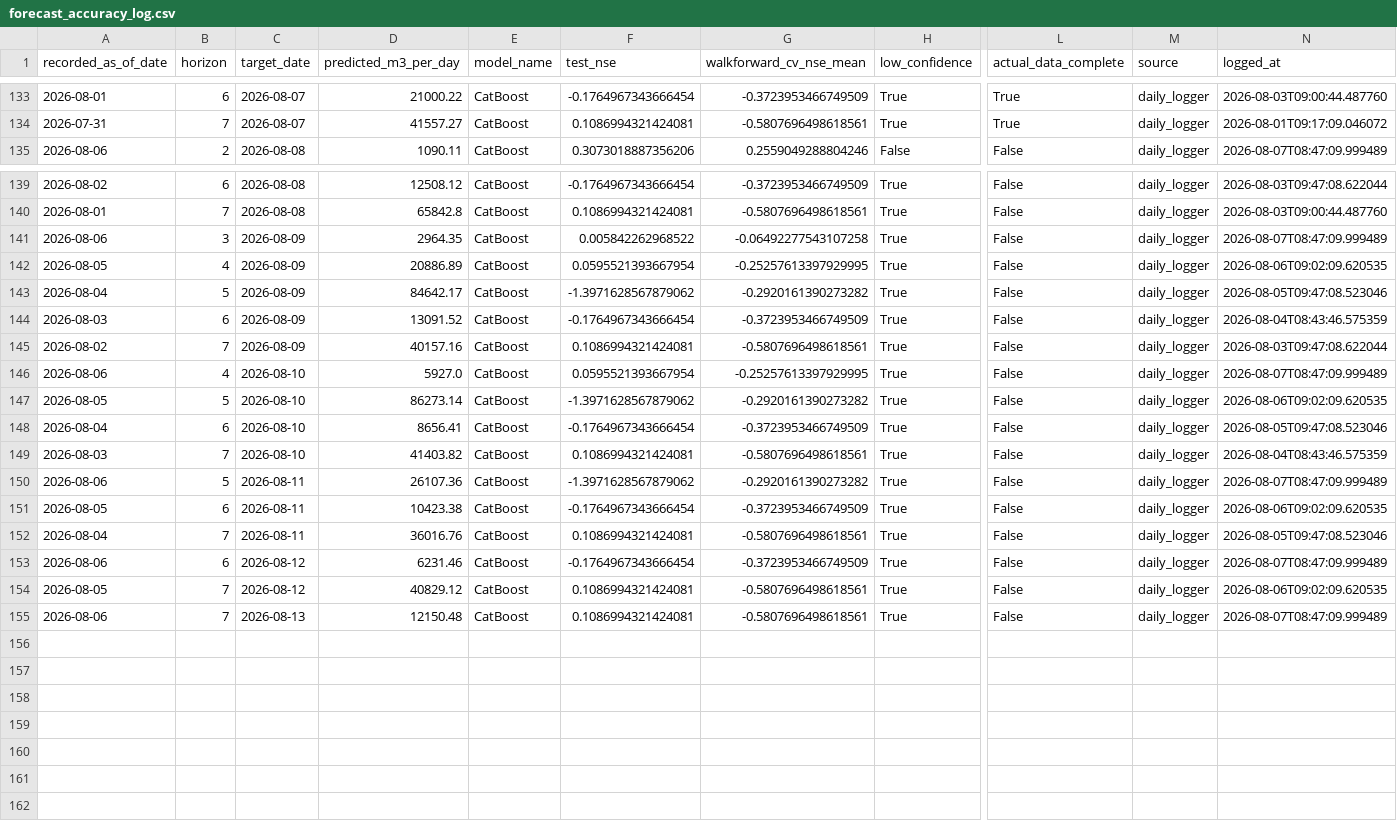
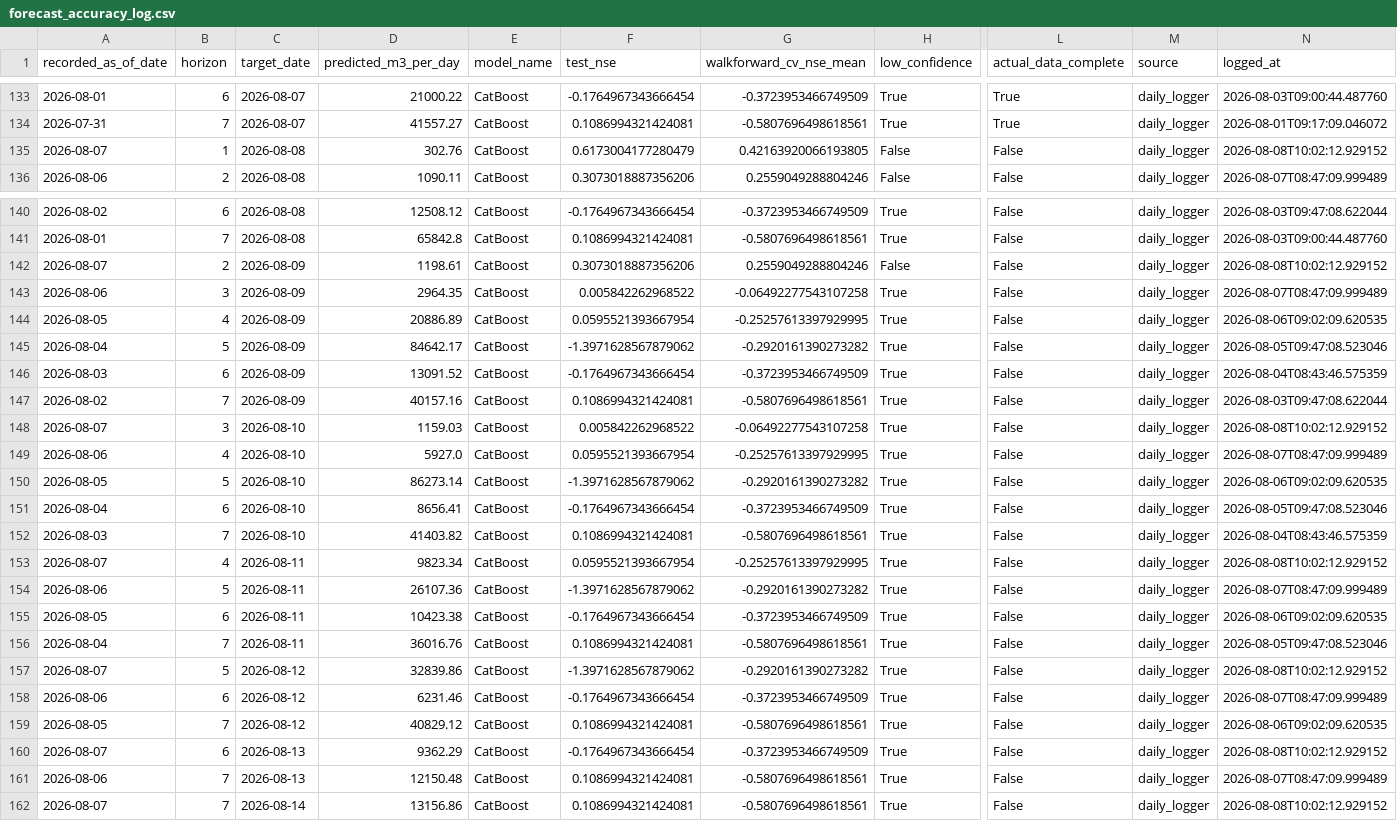
Before and after one commit to mpdox30/maenarua-water-web, a CSV file: 01_data/forecasting_results/Reservoir_inflow/forecast_accuracy_log.csv, drawn as a sheet; only a part is shown, gaps mark what is left out; rows hold the shown columns only; the diff names each change by its address in the sheet, - before the commit and + after, or states it on an @@ line.

Commit message:
Auto-update: monitoring.json + inflow_6h_display.json + forecast_accuracy_log.csv Sat 08/08/2026 10:02:13.82

```diff
--- a/01_data/forecasting_results/Reservoir_inflow/forecast_accuracy_log.csv
+++ b/01_data/forecasting_results/Reservoir_inflow/forecast_accuracy_log.csv
+row 135: 2026-08-07 | 1 | 2026-08-08 | 302.76 | CatBoost | 0.6173004177280479 | 0.42163920066193805 | False | False | daily_logger | 2026-08-08T10:02:12.929152
+row 142: 2026-08-07 | 2 | 2026-08-09 | 1198.61 | CatBoost | 0.3073018887356206 | 0.2559049288804246 | False | False | daily_logger | 2026-08-08T10:02:12.929152
+row 148: 2026-08-07 | 3 | 2026-08-10 | 1159.03 | CatBoost | 0.005842262968522 | -0.06492277543107258 | True | False | daily_logger | 2026-08-08T10:02:12.929152
+row 153: 2026-08-07 | 4 | 2026-08-11 | 9823.34 | CatBoost | 0.0595521393667954 | -0.25257613397929995 | True | False | daily_logger | 2026-08-08T10:02:12.929152
+row 157: 2026-08-07 | 5 | 2026-08-12 | 32839.86 | CatBoost | -1.3971628567879062 | -0.2920161390273282 | True | False | daily_logger | 2026-08-08T10:02:12.929152
+row 160: 2026-08-07 | 6 | 2026-08-13 | 9362.29 | CatBoost | -0.1764967343666454 | -0.3723953466749509 | True | False | daily_logger | 2026-08-08T10:02:12.929152
+row 162: 2026-08-07 | 7 | 2026-08-14 | 13156.86 | CatBoost | 0.1086994321424081 | -0.5807696498618561 | True | False | daily_logger | 2026-08-08T10:02:12.929152
```
Also changed, not shown: 2 other files.
